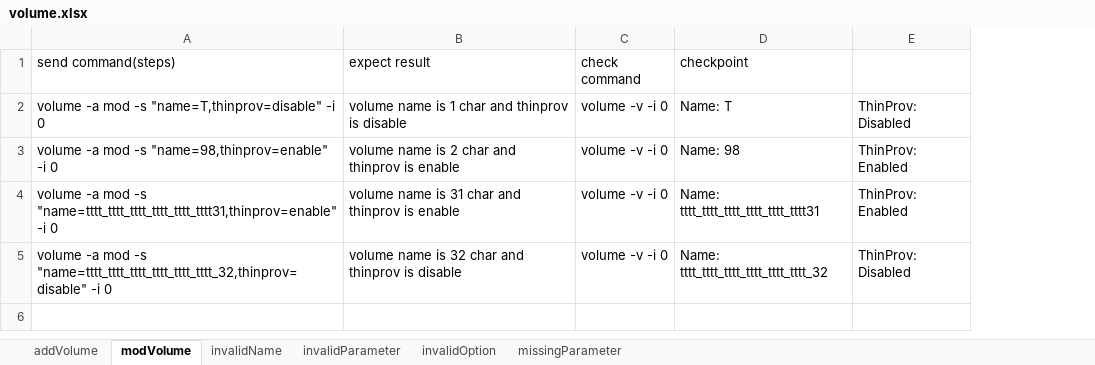
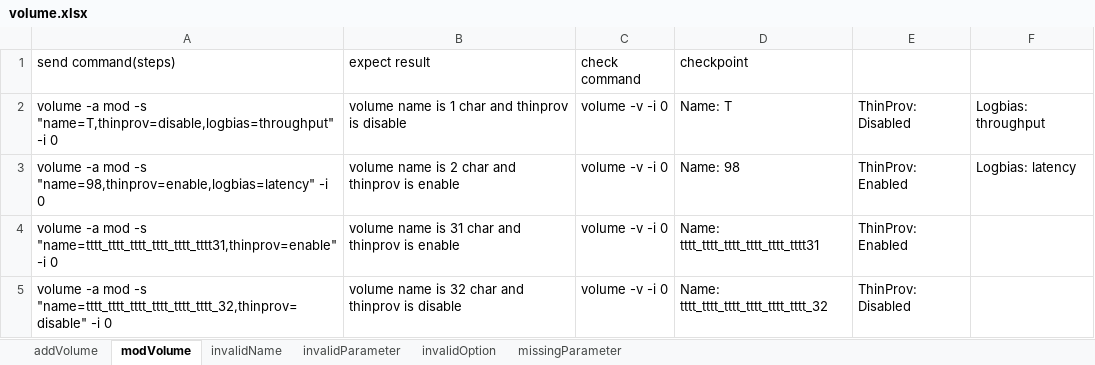
Before and after one commit to FengZiQ/cli, an Excel workbook: data/volume.xlsx, sheet modVolume, drawn as a sheet; values as stored, in another font and other column widths than the file's, no borders; the diff names each change by its address in the sheet, - before the commit and + after, or states it on an @@ line.

```diff
--- a/data/volume.xlsx (sheet modVolume)
+++ b/data/volume.xlsx (sheet modVolume)
+column F, rows 2-3: Logbias: throughput | Logbias: latency
-A2 (send command(steps)): …mod -s "name=T,thinprov=disable" -i 0
+A2 (send command(steps)): …mod -s "name=T,thinprov=disable,logbias=throughput" -i 0
-A3 (send command(steps)): …mod -s "name=98,thinprov=enable" -i 0
+A3 (send command(steps)): …mod -s "name=98,thinprov=enable,logbias=latency" -i 0
```
Also changed, not shown: sheet addVolume, 3 other files.
